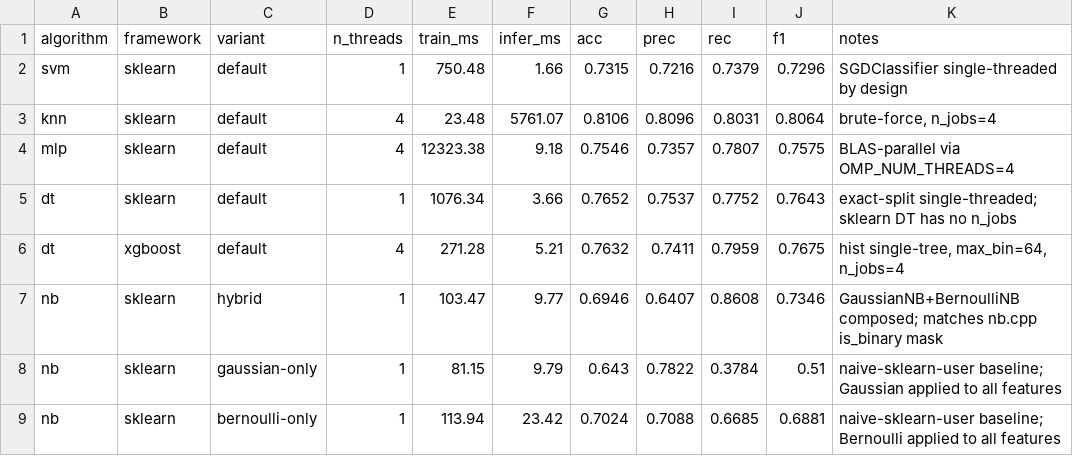
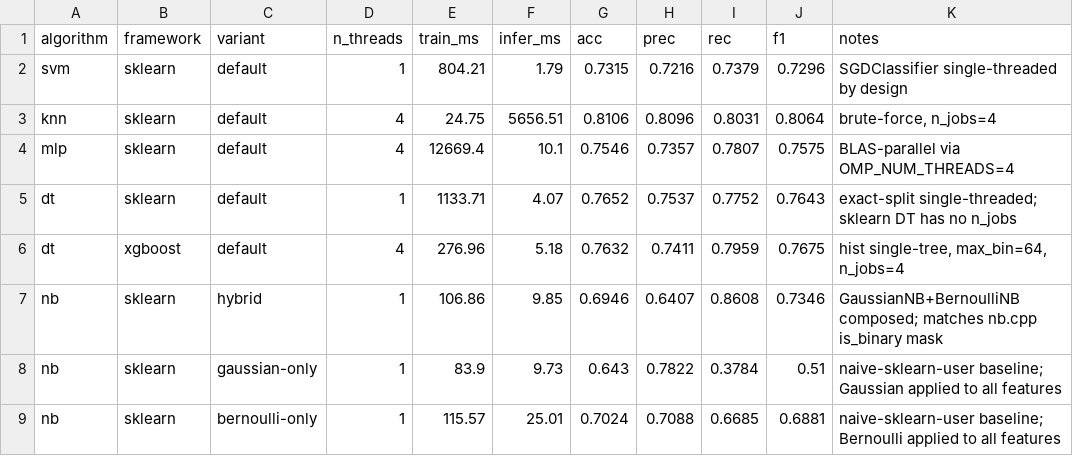
Before and after one commit to ehuang996/EE451-Final-Project, a CSV file: results/sklearn_results_t4.csv, drawn as a sheet.

Commit message:
Archive prior sweep under results/old/ and refresh with BLAS-backed run
Prior results.md narrative is preserved verbatim in results/old/; new
sweep CSVs and binaries sit at results/. Headline change: KNN is now 32x
faster absolute (BLAS SGEMM); MLP is 8x faster at T=1 but no longer
scales with thread count because BLAS can't parallelize our tiny
(128x103, 128x64) matmuls. Paper's speedup(MLP)/speedup(DT) headline
will need to be reframed.

```diff
--- a/results/sklearn_results_t4.csv
+++ b/results/sklearn_results_t4.csv
@@ -1,9 +1,9 @@
 algorithm,framework,variant,n_threads,train_ms,infer_ms,acc,prec,rec,f1,notes
-svm,sklearn,default,1,750.48,1.66,0.7315,0.7216,0.7379,0.7296,SGDClassifier single-threaded by design
-knn,sklearn,default,4,23.48,5761.07,0.8106,0.8096,0.8031,0.8064,"brute-force, n_jobs=4"
-mlp,sklearn,default,4,12323.38,9.18,0.7546,0.7357,0.7807,0.7575,BLAS-parallel via OMP_NUM_THREADS=4
-dt,sklearn,default,1,1076.34,3.66,0.7652,0.7537,0.7752,0.7643,exact-split single-threaded; sklearn DT has no n_jobs
-dt,xgboost,default,4,271.28,5.21,0.7632,0.7411,0.7959,0.7675,"hist single-tree, max_bin=64, n_jobs=4"
-nb,sklearn,hybrid,1,103.47,9.77,0.6946,0.6407,0.8608,0.7346,GaussianNB+BernoulliNB composed; matches nb.cpp is_binary mask
-nb,sklearn,gaussian-only,1,81.15,9.79,0.643,0.7822,0.3784,0.51,naive-sklearn-user baseline; Gaussian applied to all features
-nb,sklearn,bernoulli-only,1,113.94,23.42,0.7024,0.7088,0.6685,0.6881,naive-sklearn-user baseline; Bernoulli applied to all features
+svm,sklearn,default,1,804.21,1.79,0.7315,0.7216,0.7379,0.7296,SGDClassifier single-threaded by design
+knn,sklearn,default,4,24.75,5656.51,0.8106,0.8096,0.8031,0.8064,"brute-force, n_jobs=4"
+mlp,sklearn,default,4,12669.4,10.1,0.7546,0.7357,0.7807,0.7575,BLAS-parallel via OMP_NUM_THREADS=4
+dt,sklearn,default,1,1133.71,4.07,0.7652,0.7537,0.7752,0.7643,exact-split single-threaded; sklearn DT has no n_jobs
+dt,xgboost,default,4,276.96,5.18,0.7632,0.7411,0.7959,0.7675,"hist single-tree, max_bin=64, n_jobs=4"
+nb,sklearn,hybrid,1,106.86,9.85,0.6946,0.6407,0.8608,0.7346,GaussianNB+BernoulliNB composed; matches nb.cpp is_binary mask
+nb,sklearn,gaussian-only,1,83.9,9.73,0.643,0.7822,0.3784,0.51,naive-sklearn-user baseline; Gaussian applied to all features
+nb,sklearn,bernoulli-only,1,115.57,25.01,0.7024,0.7088,0.6685,0.6881,naive-sklearn-user baseline; Bernoulli applied to all features
```
Also changed, not shown: results/sklearn_results_t1.csv, results/sklearn_results_t2.csv, 15 other files.
